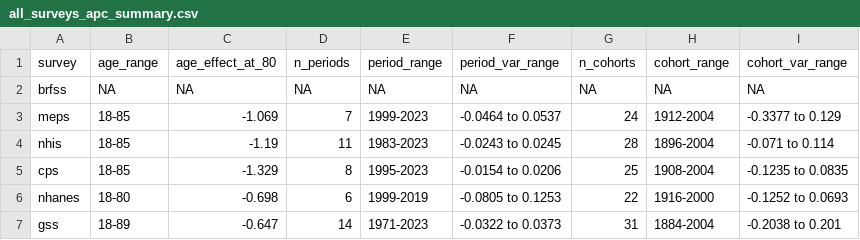
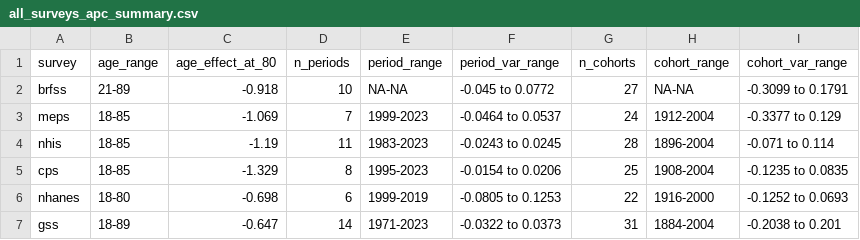
Before and after one commit to clkuryla/srh, a CSV file: output/bhapc_parallel/onepagers/all_surveys_apc_summary.csv, drawn as a sheet.

```diff
--- a/output/bhapc_parallel/onepagers/all_surveys_apc_summary.csv
+++ b/output/bhapc_parallel/onepagers/all_surveys_apc_summary.csv
@@ -1,3 +1,3 @@
 survey,age_range,age_effect_at_80,n_periods,period_range,period_var_range,n_cohorts,cohort_range,cohort_var_range
-brfss,NA,NA,NA,NA,NA,NA,NA,NA
+brfss,21-89,-0.918,10,NA-NA,-0.045 to 0.0772,27,NA-NA,-0.3099 to 0.1791
 meps,18-85,-1.069,7,1999-2023,-0.0464 to 0.0537,24,1912-2004,-0.3377 to 0.129
```
Also changed, not shown: output/bhapc_parallel/onepagers/all_surveys_cohort_effects.csv, output/bhapc_parallel/onepagers/all_surveys_period_effects.csv, 14 other files.
